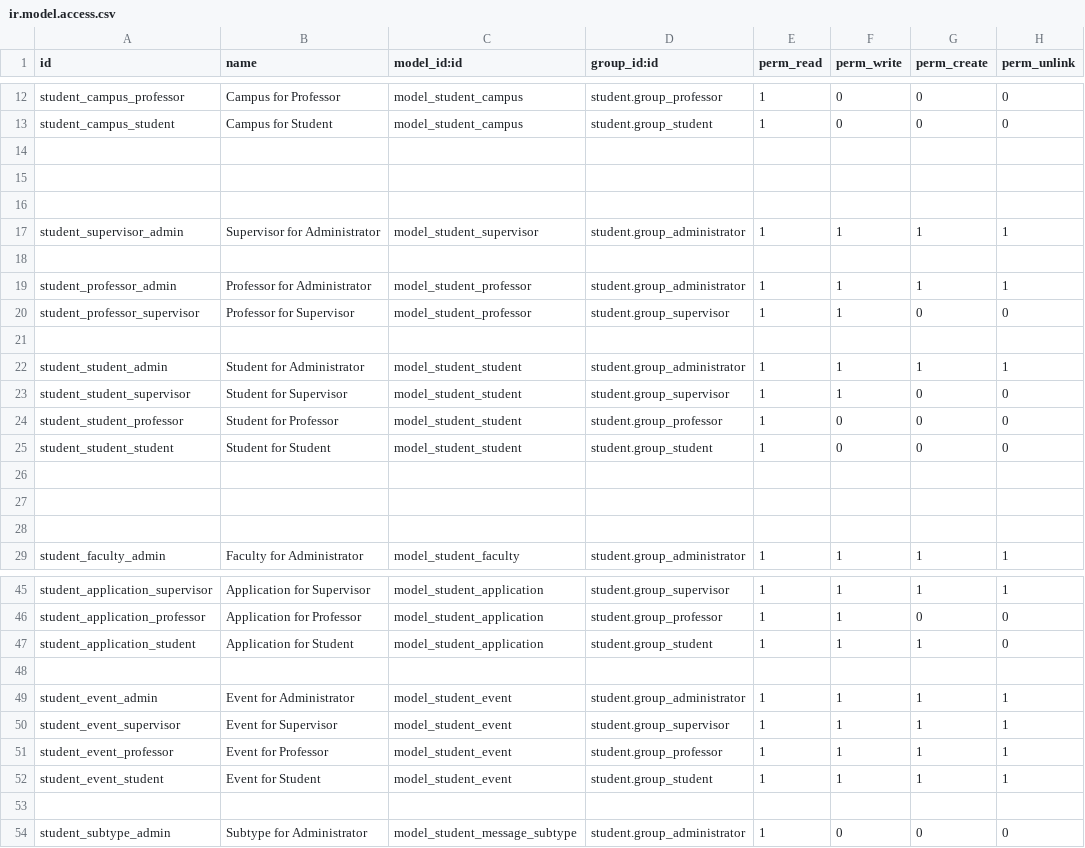
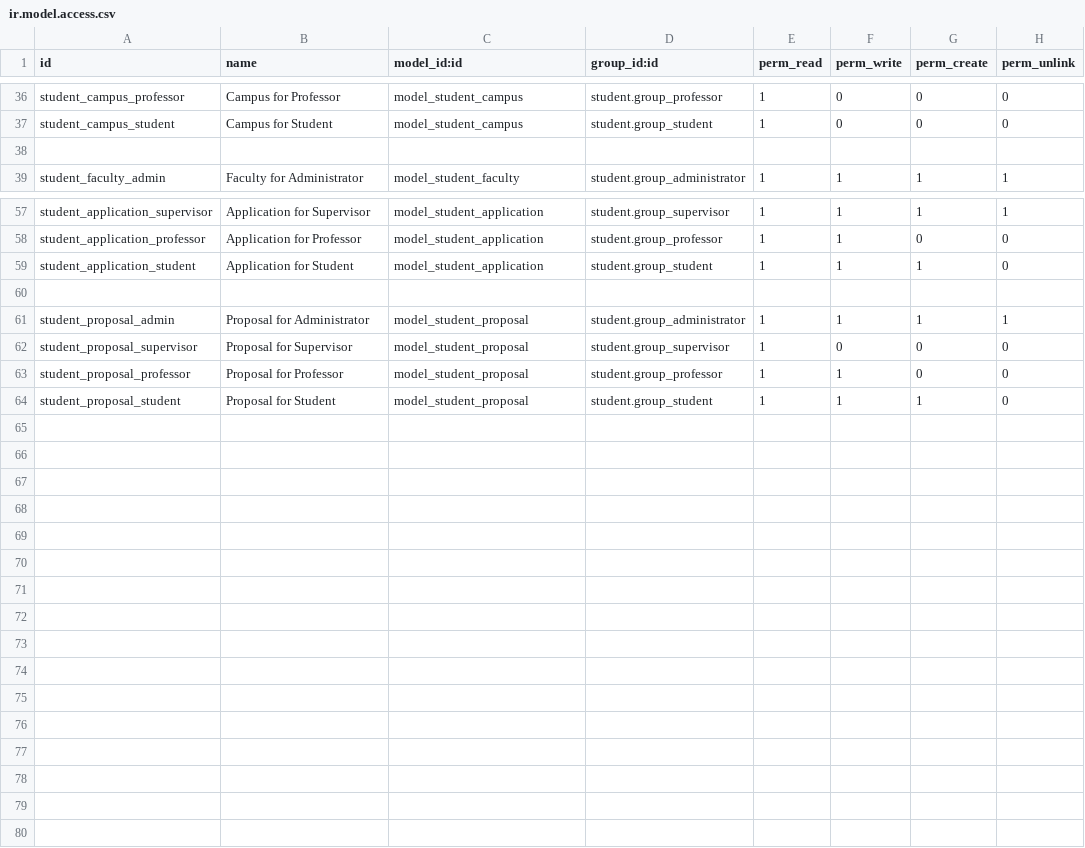
Before and after one commit to sefasenlik/PaLMS, a CSV file: student/security/ir.model.access.csv, drawn as a sheet; only a part is shown, gaps mark what is left out; the diff covers the shown part only.

Commit message:
Update 0.3.4
Students can now upload their own project proposals.

```diff
--- a/student/security/ir.model.access.csv
+++ b/student/security/ir.model.access.csv
@@ -13,16 +37,2 @@ student_campus_professor,Campus for Professor,model_student_campus,student.group
 student_campus_student,Campus for Student,model_student_campus,student.group_student,1,0,0,0
-
-
-
-student_supervisor_admin,Supervisor for Administrator,model_student_supervisor,student.group_administrator,1,1,1,1
-
-student_professor_admin,Professor for Administrator,model_student_professor,student.group_administrator,1,1,1,1
-student_professor_supervisor,Professor for Supervisor,model_student_professor,student.group_supervisor,1,1,0,0
-
-student_student_admin,Student for Administrator,model_student_student,student.group_administrator,1,1,1,1
-student_student_supervisor,Student for Supervisor,model_student_student,student.group_supervisor,1,1,0,0
-student_student_professor,Student for Professor,model_student_student,student.group_professor,1,0,0,0
-student_student_student,Student for Student,model_student_student,student.group_student,1,0,0,0
-
-
 
@@ -48,7 +60,5 @@ student_application_student,Application for Student,model_student_application,st
 
-student_event_admin,Event for Administrator,model_student_event,student.group_administrator,1,1,1,1
-student_event_supervisor,Event for Supervisor,model_student_event,student.group_supervisor,1,1,1,1
-student_event_professor,Event for Professor,model_student_event,student.group_professor,1,1,1,1
-student_event_student,Event for Student,model_student_event,student.group_student,1,1,1,1
-
-student_subtype_admin,Subtype for Administrator,model_student_message_subtype,student.group_administrator,1,0,0,0
+student_proposal_admin,Proposal for Administrator,model_student_proposal,student.group_administrator,1,1,1,1
+student_proposal_supervisor,Proposal for Supervisor,model_student_proposal,student.group_supervisor,1,0,0,0
+student_proposal_professor,Proposal for Professor,model_student_proposal,student.group_professor,1,1,0,0
+student_proposal_student,Proposal for Student,model_student_proposal,student.group_student,1,1,1,0
```
Also changed, not shown: 17 added rows elsewhere in this file, 12 other files.
